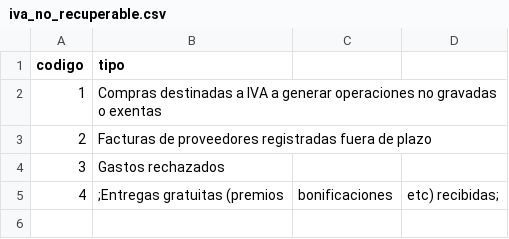
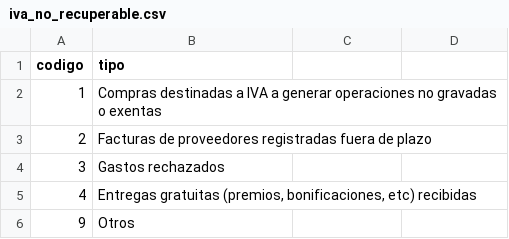
Before and after one commit to JoseLuis21/Libredte_, a CSV file: Ods/iva_no_recuperable.csv, drawn as a sheet.

Commit message:
Update iva_no_recuperable.csv

```diff
--- a/Ods/iva_no_recuperable.csv
+++ b/Ods/iva_no_recuperable.csv
@@ -4,2 +4,3 @@ codigo,tipo
 3,Gastos rechazados
-4,;Entregas gratuitas (premios, bonificaciones, etc) recibidas;
+4,"Entregas gratuitas (premios, bonificaciones, etc) recibidas"
+9,Otros
```
